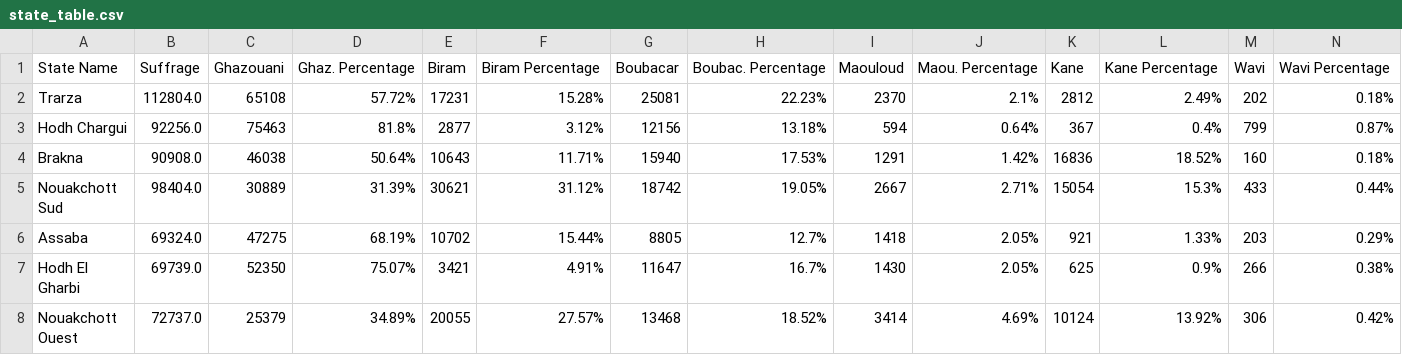
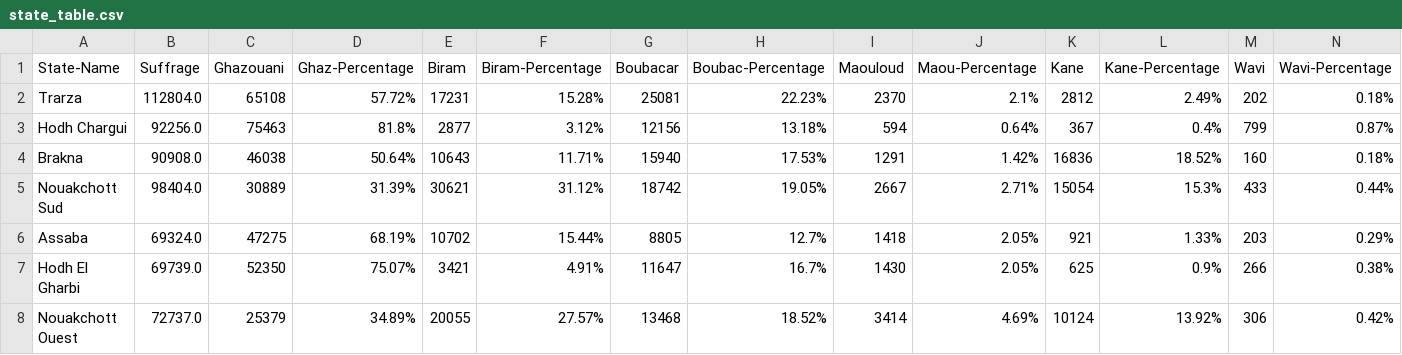
Before and after one commit to Mauritycs/2019_Election_Results, a CSV file: Data/state_table.csv, drawn as a sheet; only a part is shown.

Commit message:
changed header names to fit js

```diff
--- a/Data/state_table.csv
+++ b/Data/state_table.csv
@@ -1,2 +1,2 @@
-State Name,Suffrage,Ghazouani,Ghaz. Percentage,Biram,Biram Percentage,Boubacar,Boubac. Percentage,Maouloud,Maou. Percentage,Kane,Kane Percentage,Wavi,Wavi Percentage
+State-Name,Suffrage,Ghazouani,Ghaz-Percentage,Biram,Biram-Percentage,Boubacar,Boubac-Percentage,Maouloud,Maou-Percentage,Kane,Kane-Percentage,Wavi,Wavi-Percentage
 Trarza,112804.0,65108,57.72%,17231,15.28%,25081,22.23%,2370,2.1%,2812,2.49%,202,0.18%
```
Also changed, not shown: 1 other file.
